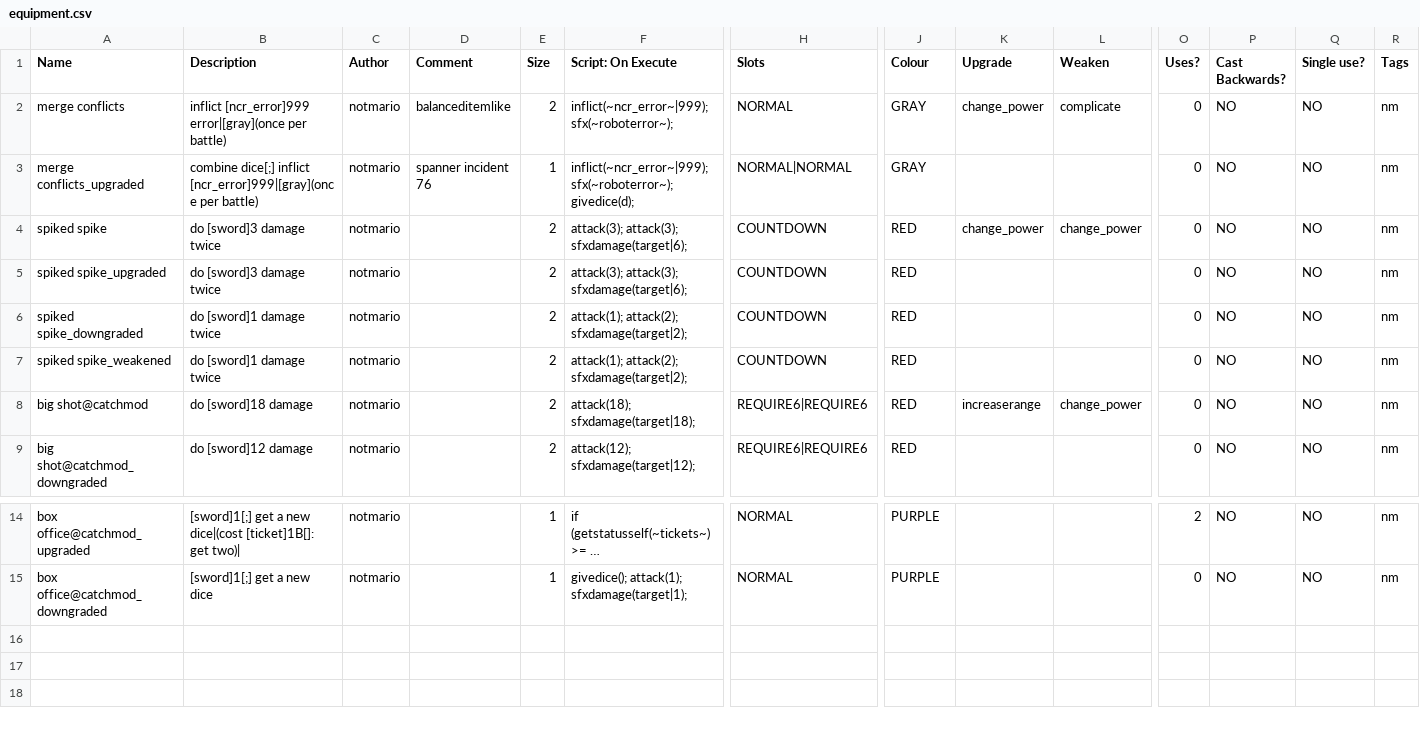
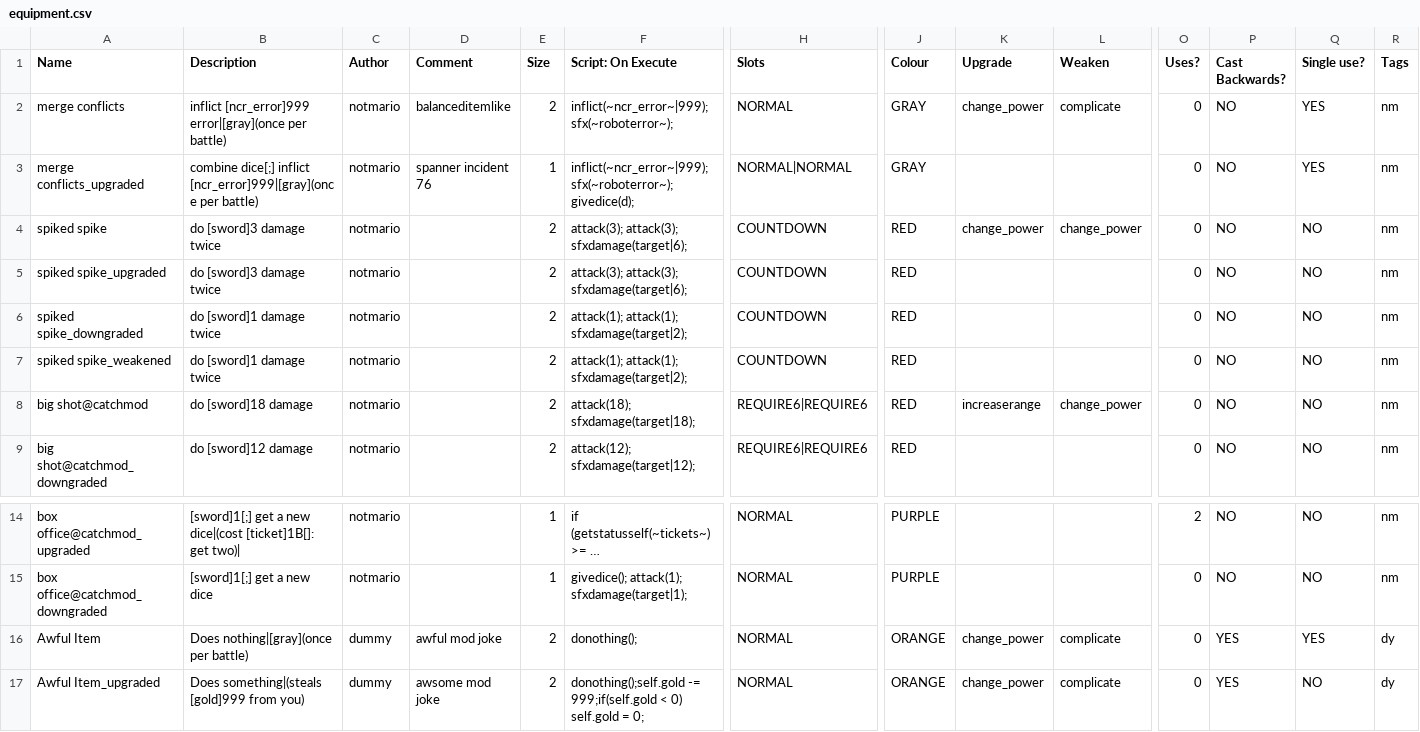
Before and after one commit to S2dd7/catchmodxd, a CSV file: _append/data/text/equipment.csv, drawn as a sheet; only a part is shown, gaps mark what is left out; long unchanged cells end in …; rows hold the shown columns only; the diff names each change by its address in the sheet, - before the commit and + after, or states it on an @@ line.

Commit message:
awsome pr!!!
adds an awful item, fixes merge conflict not being opb and spiked spike- having a wrong damage value

```diff
--- a/_append/data/text/equipment.csv
+++ b/_append/data/text/equipment.csv
-Q2:Q3 (Single use?): NO
+Q2:Q3 (Single use?): YES
-F6:F7 (Script: On Execute): attack(1); attack(2); sfxdamage(target|2);
+F6:F7 (Script: On Execute): attack(1); attack(1); sfxdamage(target|2);
+row 16: Awful Item | Does nothing|[gray](once per battle) | dummy | awful mod joke | 2 | donothing(); | NORMAL | ORANGE | change_power | complicate | 0 | YES | YES | dy
+row 17: Awful Item_upgraded | Does something|(steals [gold]999 from you) | dummy | awsome mod joke | 2 | donothing();self.gold -= 999;if(self.gold < 0) self.gold = 0; | NORMAL | ORANGE | change_power | complicate | 0 | YES | NO | dy
```
